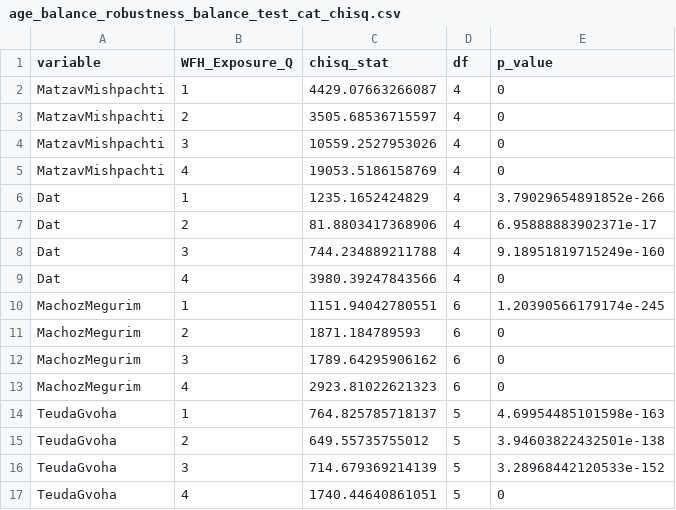
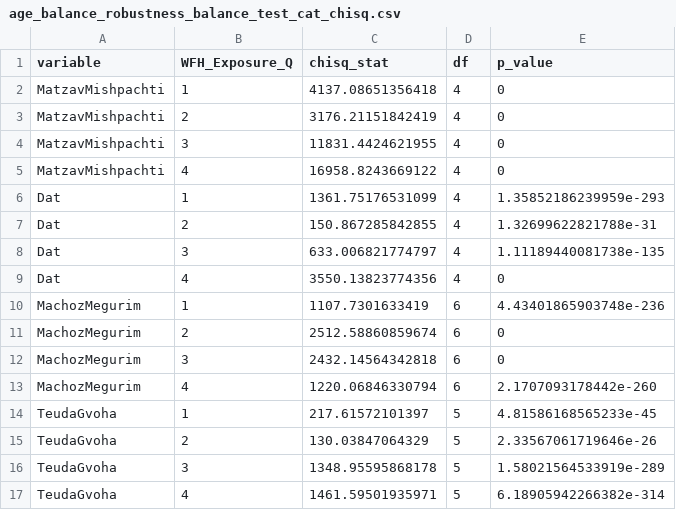
Before and after one commit to NitzanZacharia/labor-econ-remote-work-analysis, a CSV file: outputs/age_balance_robustness_balance_test_cat_chisq.csv, drawn as a sheet.

```diff
--- a/outputs/age_balance_robustness_balance_test_cat_chisq.csv
+++ b/outputs/age_balance_robustness_balance_test_cat_chisq.csv
@@ -1,17 +1,17 @@
 "variable","WFH_Exposure_Q","chisq_stat","df","p_value"
-"MatzavMishpachti",1,4429.07663266087,4,0
-"MatzavMishpachti",2,3505.68536715597,4,0
-"MatzavMishpachti",3,10559.2527953026,4,0
-"MatzavMishpachti",4,19053.5186158769,4,0
-"Dat",1,1235.1652424829,4,3.79029654891852e-266
-"Dat",2,81.8803417368906,4,6.95888883902371e-17
-"Dat",3,744.234889211788,4,9.18951819715249e-160
-"Dat",4,3980.39247843566,4,0
-"MachozMegurim",1,1151.94042780551,6,1.20390566179174e-245
-"MachozMegurim",2,1871.184789593,6,0
-"MachozMegurim",3,1789.64295906162,6,0
-"MachozMegurim",4,2923.81022621323,6,0
-"TeudaGvoha",1,764.825785718137,5,4.69954485101598e-163
-"TeudaGvoha",2,649.55735755012,5,3.94603822432501e-138
-"TeudaGvoha",3,714.679369214139,5,3.28968442120533e-152
-"TeudaGvoha",4,1740.44640861051,5,0
+"MatzavMishpachti",1,4137.08651356418,4,0
+"MatzavMishpachti",2,3176.21151842419,4,0
+"MatzavMishpachti",3,11831.4424621955,4,0
+"MatzavMishpachti",4,16958.8243669122,4,0
+"Dat",1,1361.75176531099,4,1.35852186239959e-293
+"Dat",2,150.867285842855,4,1.32699622821788e-31
+"Dat",3,633.006821774797,4,1.11189440081738e-135
+"Dat",4,3550.13823774356,4,0
+"MachozMegurim",1,1107.7301633419,6,4.43401865903748e-236
+"MachozMegurim",2,2512.58860859674,6,0
+"MachozMegurim",3,2432.14564342818,6,0
+"MachozMegurim",4,1220.06846330794,6,2.1707093178442e-260
+"TeudaGvoha",1,217.61572101397,5,4.81586168565233e-45
+"TeudaGvoha",2,130.03847064329,5,2.33567061719646e-26
+"TeudaGvoha",3,1348.95595868178,5,1.58021564533919e-289
+"TeudaGvoha",4,1461.59501935971,5,6.18905942266382e-314
```
Also changed, not shown: outputs/age_balance_robustness_balance_test_cat_distributions.csv, outputs/age_balance_robustness_balance_test_gilnk_balance.csv, 11 other files.
